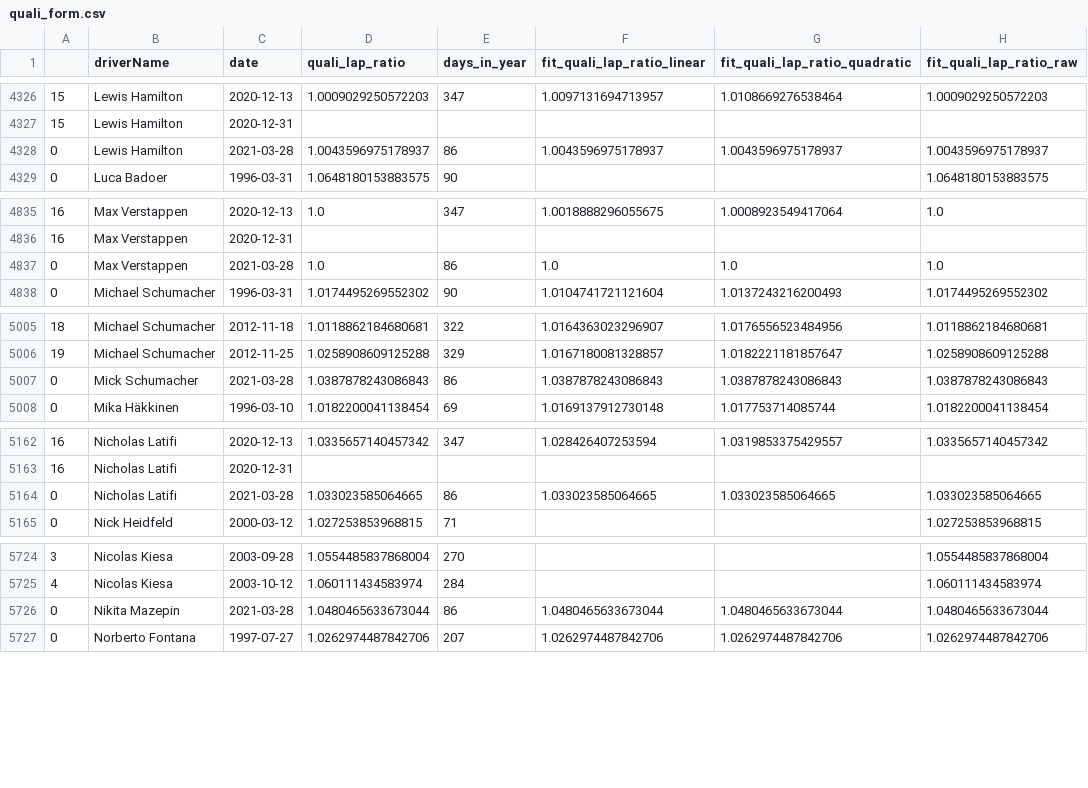
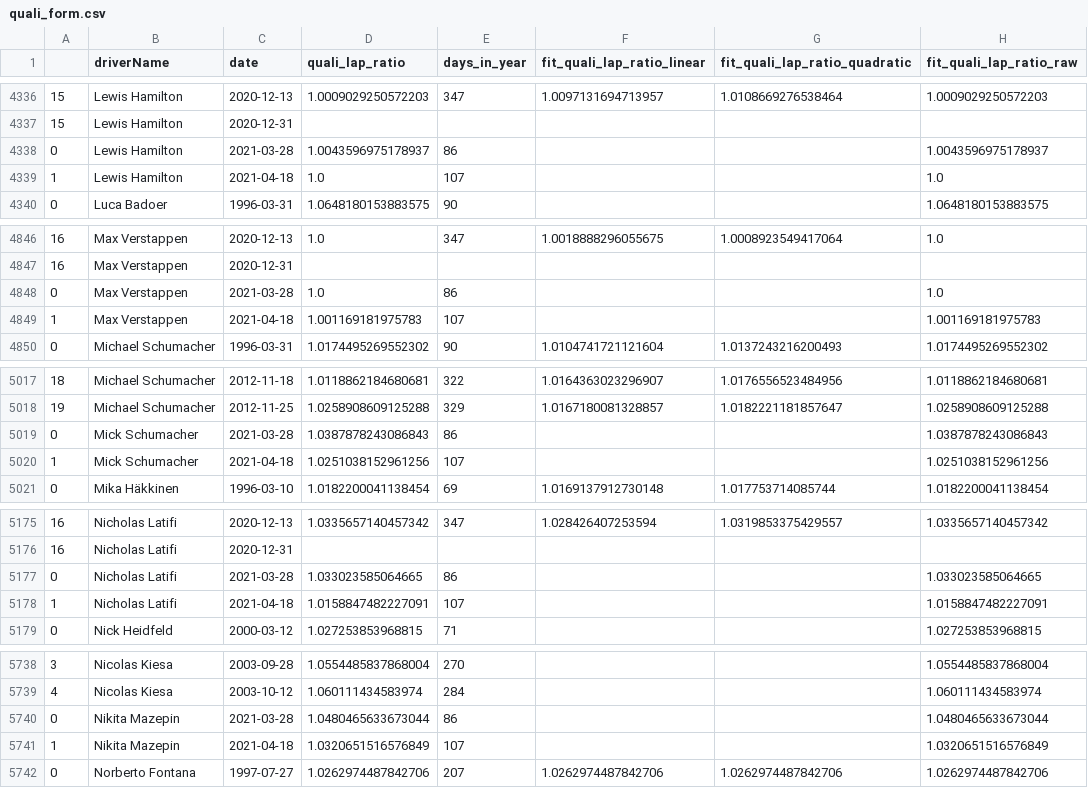
Before and after one commit to abcdefg781/f1.github.io, a CSV file: f1db_csv/quali_form.csv, drawn as a sheet; only a part is shown, gaps mark what is left out; the diff covers the shown part only.

```diff
--- a/f1db_csv/quali_form.csv
+++ b/f1db_csv/quali_form.csv
@@ -4327,3 +4337,4 @@
 15,Lewis Hamilton,2020-12-31,,,,,
-0,Lewis Hamilton,2021-03-28,1.0043596975178937,86,1.0043596975178937,1.0043596975178937,1.0043596975178937
+0,Lewis Hamilton,2021-03-28,1.0043596975178937,86,,,1.0043596975178937
+1,Lewis Hamilton,2021-04-18,1.0,107,,,1.0
 0,Luca Badoer,1996-03-31,1.0648180153883575,90,,,1.0648180153883575
@@ -4836,3 +4847,4 @@
 16,Max Verstappen,2020-12-31,,,,,
-0,Max Verstappen,2021-03-28,1.0,86,1.0,1.0,1.0
+0,Max Verstappen,2021-03-28,1.0,86,,,1.0
+1,Max Verstappen,2021-04-18,1.001169181975783,107,,,1.001169181975783
 0,Michael Schumacher,1996-03-31,1.0174495269552302,90,1.0104741721121604,1.0137243216200493,1.0174495269552302
@@ -5006,3 +5018,4 @@
 19,Michael Schumacher,2012-11-25,1.0258908609125288,329,1.0167180081328857,1.0182221181857647,1.0258908609125288
-0,Mick Schumacher,2021-03-28,1.0387878243086843,86,1.0387878243086843,1.0387878243086843,1.0387878243086843
+0,Mick Schumacher,2021-03-28,1.0387878243086843,86,,,1.0387878243086843
+1,Mick Schumacher,2021-04-18,1.0251038152961256,107,,,1.0251038152961256
 0,Mika Häkkinen,1996-03-10,1.0182200041138454,69,1.0169137912730148,1.017753714085744,1.0182200041138454
@@ -5163,3 +5176,4 @@
 16,Nicholas Latifi,2020-12-31,,,,,
-0,Nicholas Latifi,2021-03-28,1.033023585064665,86,1.033023585064665,1.033023585064665,1.033023585064665
+0,Nicholas Latifi,2021-03-28,1.033023585064665,86,,,1.033023585064665
+1,Nicholas Latifi,2021-04-18,1.0158847482227091,107,,,1.0158847482227091
 0,Nick Heidfeld,2000-03-12,1.027253853968815,71,,,1.027253853968815
@@ -5725,3 +5739,4 @@
 4,Nicolas Kiesa,2003-10-12,1.060111434583974,284,,,1.060111434583974
-0,Nikita Mazepin,2021-03-28,1.0480465633673044,86,1.0480465633673044,1.0480465633673044,1.0480465633673044
+0,Nikita Mazepin,2021-03-28,1.0480465633673044,86,,,1.0480465633673044
+1,Nikita Mazepin,2021-04-18,1.0320651516576849,107,,,1.0320651516576849
 0,Norberto Fontana,1997-07-27,1.0262974487842706,207,1.0262974487842706,1.0262974487842706,1.0262974487842706
```
Also changed, not shown: 14 added rows and 28 edited cells elsewhere in this file, f1db_csv/driver_history.csv, f1db_csv/min_laps.csv, 3 other files.
